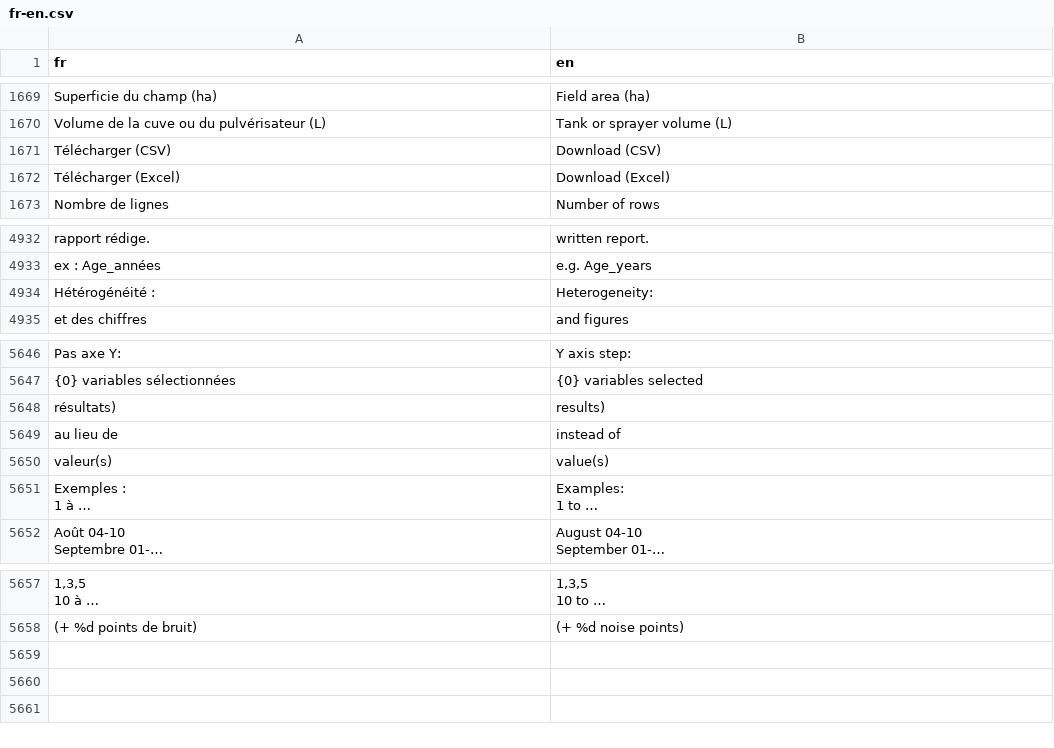
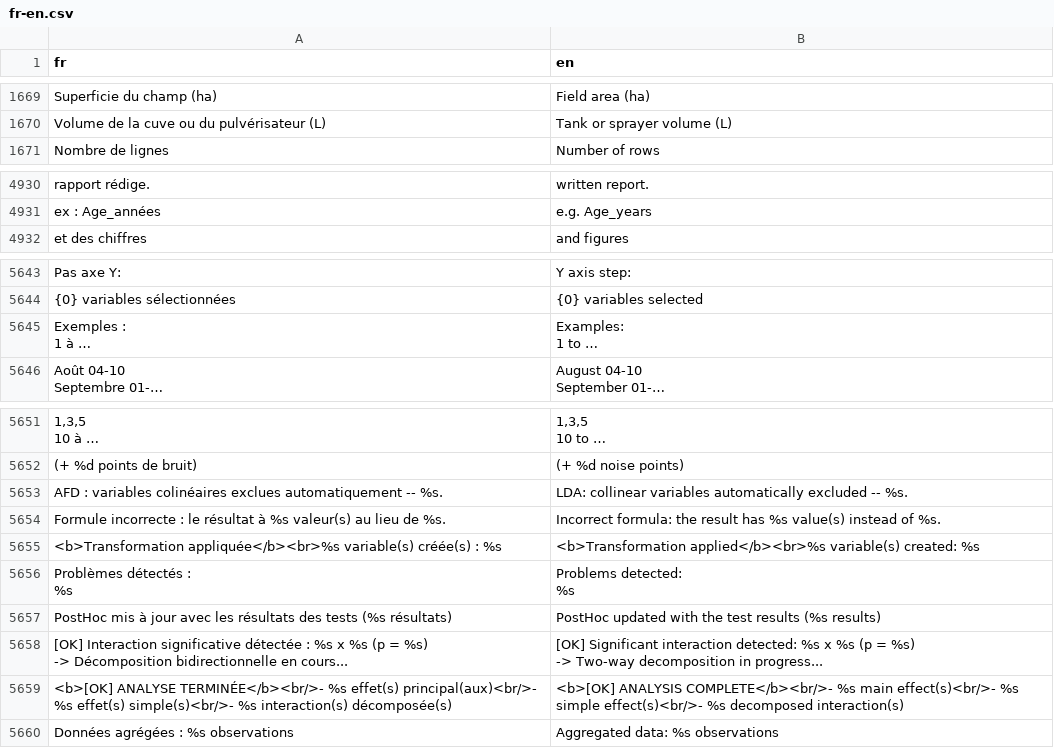
Before and after one commit to houphouet/hstat, a CSV file: inst/app/i18n/fr-en.csv, drawn as a sheet; only a part is shown, gaps mark what is left out; long unchanged cells end in …; removed rows and columns are numbered as before the commit, all else as after; ↵ is a line break in a cell; the diff names each change by its address in the sheet, - before the commit and + after, or states it on an @@ line.

```diff
--- a/inst/app/i18n/fr-en.csv
+++ b/inst/app/i18n/fr-en.csv
-row 1671: Télécharger (CSV) | Download (CSV)
-row 1672: Télécharger (Excel) | Download (Excel)
-row 4934: Hétérogénéité : | Heterogeneity:
-row 5648: résultats) | results)
-row 5649: au lieu de | instead of
-row 5650: valeur(s) | value(s)
+row 5653: AFD : variables colinéaires exclues automatiquement -- %s. | LDA: collinear variables automatically excluded -- %s.
+row 5654: Formule incorrecte : le résultat à %s valeur(s) au lieu de %s. | Incorrect formula: the result has %s value(s) instead of %s.
+row 5655: <b>Transformation appliquée</b><br>%s variable(s) créée(s) : %s | <b>Transformation applied</b><br>%s variable(s) created: %s
+row 5656: Problèmes détectés : ↵ %s | Problems detected: ↵ %s
+row 5657: PostHoc mis à jour avec les résultats des tests (%s résultats) | PostHoc updated with the test results (%s results)
+row 5658: [OK] Interaction significative détectée : %s x %s (p = %s) ↵ -> Décomposition bidirectionnelle en cours... | [OK] Significant interaction detected: %s x %s (p = %s) ↵ -> Two-way decomposition in progress...
+row 5659: <b>[OK] ANALYSE TERMINÉE</b><br/>- %s effet(s) principal(aux)<br/>- %s effet(s) simple(s)<br/>- %s interaction(s) décomposée(s) | <b>[OK] ANALYSIS COMPLETE</b><br/>- %s main effect(s)<br/>- %s simple effect(s)<br/>- %s decomposed interaction(s)
+row 5660: Données agrégées : %s observations | Aggregated data: %s observations
```
Also changed, not shown: 8 other files.
